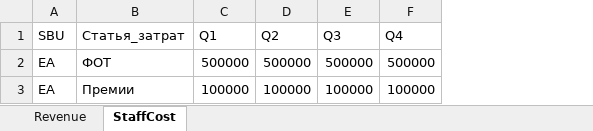
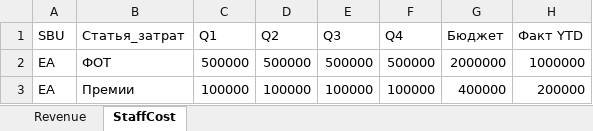
Before and after one commit to mtikhomirova07/report_project, an Excel workbook: data/templates/report_EA.xlsx, sheet StaffCost, drawn as a sheet; values as stored, in another font and other column widths than the file's, no borders; the diff names each change by its address in the sheet, - before the commit and + after, or states it on an @@ line.

```diff
--- a/data/templates/report_EA.xlsx (sheet StaffCost)
+++ b/data/templates/report_EA.xlsx (sheet StaffCost)
+column G (Бюджет), rows 2-3: 2000000 | 400000
+column H (Факт YTD), rows 2-3: 1000000 | 200000
```
Also changed, not shown: sheet Revenue, data/templates/report_1C.xlsx, data/templates/report_Corp.xlsx, 4 other files.
